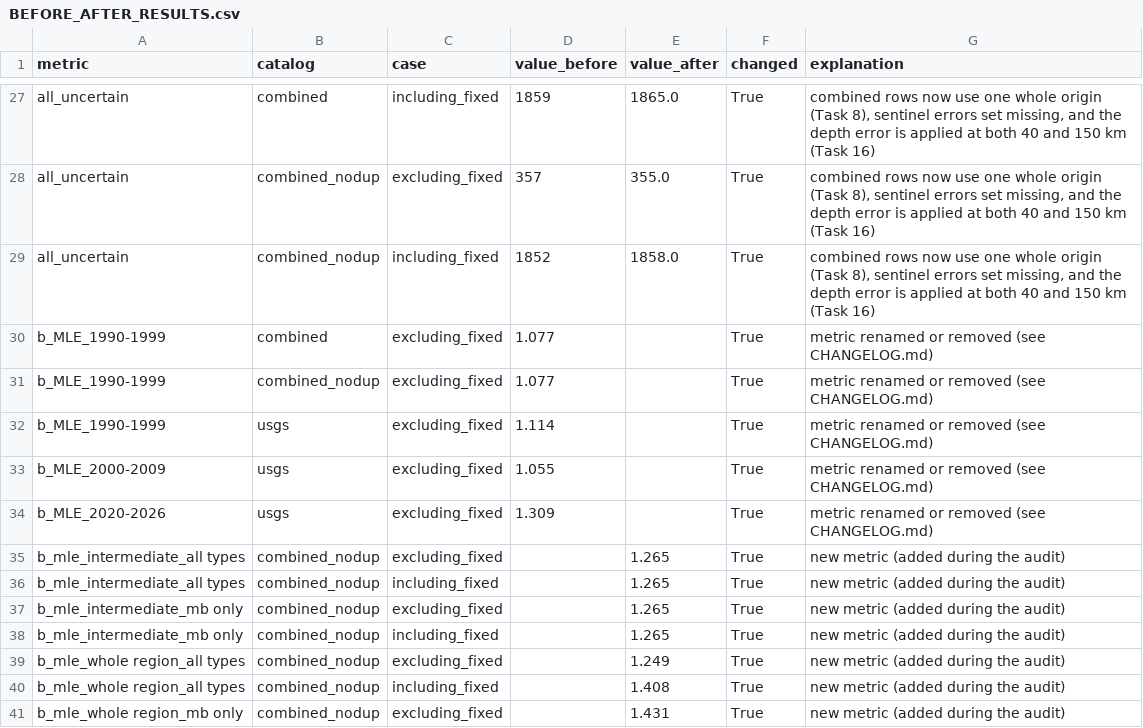
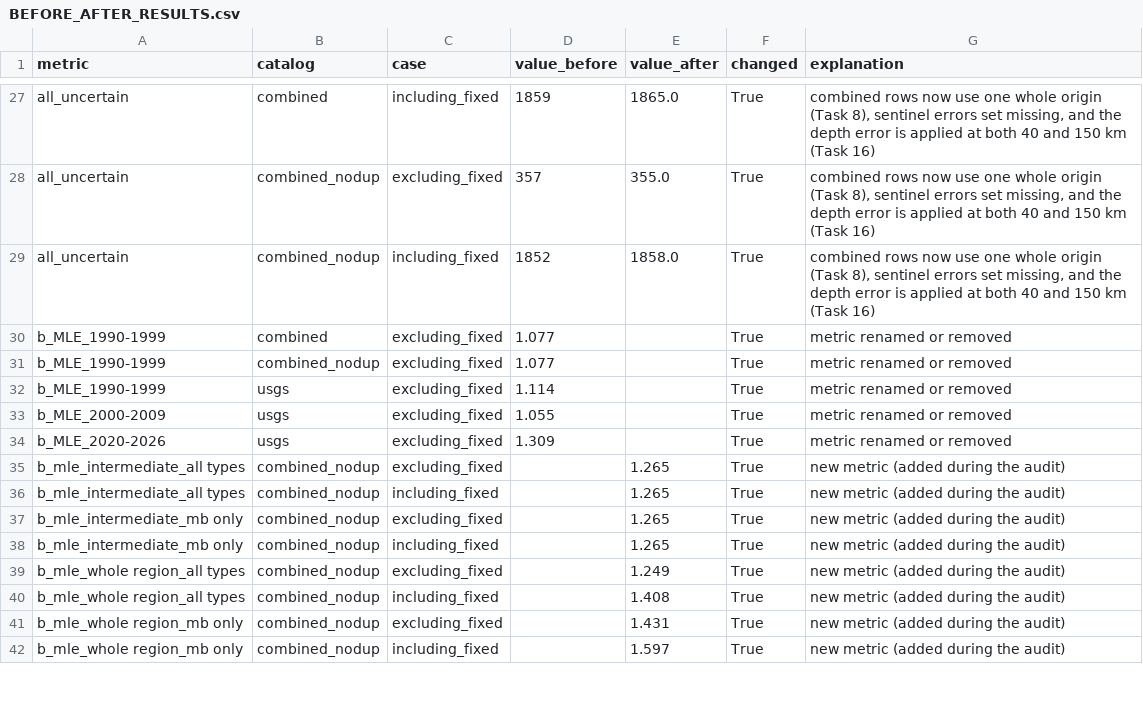
Before and after one commit to meuu09/aimlproj, a CSV file: audit/BEFORE_AFTER_RESULTS.csv, drawn as a sheet; only a part is shown, gaps mark what is left out; the shorter side is filled out with more unchanged rows; the diff covers the shown part only.

```diff
--- a/audit/BEFORE_AFTER_RESULTS.csv
+++ b/audit/BEFORE_AFTER_RESULTS.csv
@@ -29,7 +29,7 @@ all_uncertain,combined_nodup,excluding_fixed,357,355.0,True,"combined rows now u
 all_uncertain,combined_nodup,including_fixed,1852,1858.0,True,"combined rows now use one whole origin (Task 8), sentinel errors set missing, and the depth error is applied at both 40 and 150 km (Task 16)"
-b_MLE_1990-1999,combined,excluding_fixed,1.077,,True,metric renamed or removed (see CHANGELOG.md)
-b_MLE_1990-1999,combined_nodup,excluding_fixed,1.077,,True,metric renamed or removed (see CHANGELOG.md)
-b_MLE_1990-1999,usgs,excluding_fixed,1.114,,True,metric renamed or removed (see CHANGELOG.md)
-b_MLE_2000-2009,usgs,excluding_fixed,1.055,,True,metric renamed or removed (see CHANGELOG.md)
-b_MLE_2020-2026,usgs,excluding_fixed,1.309,,True,metric renamed or removed (see CHANGELOG.md)
+b_MLE_1990-1999,combined,excluding_fixed,1.077,,True,metric renamed or removed
+b_MLE_1990-1999,combined_nodup,excluding_fixed,1.077,,True,metric renamed or removed
+b_MLE_1990-1999,usgs,excluding_fixed,1.114,,True,metric renamed or removed
+b_MLE_2000-2009,usgs,excluding_fixed,1.055,,True,metric renamed or removed
+b_MLE_2020-2026,usgs,excluding_fixed,1.309,,True,metric renamed or removed
 b_mle_intermediate_all types,combined_nodup,excluding_fixed,,1.265,True,new metric (added during the audit)
```
Also changed, not shown: 18 edited cells elsewhere in this file, 39 other files.
